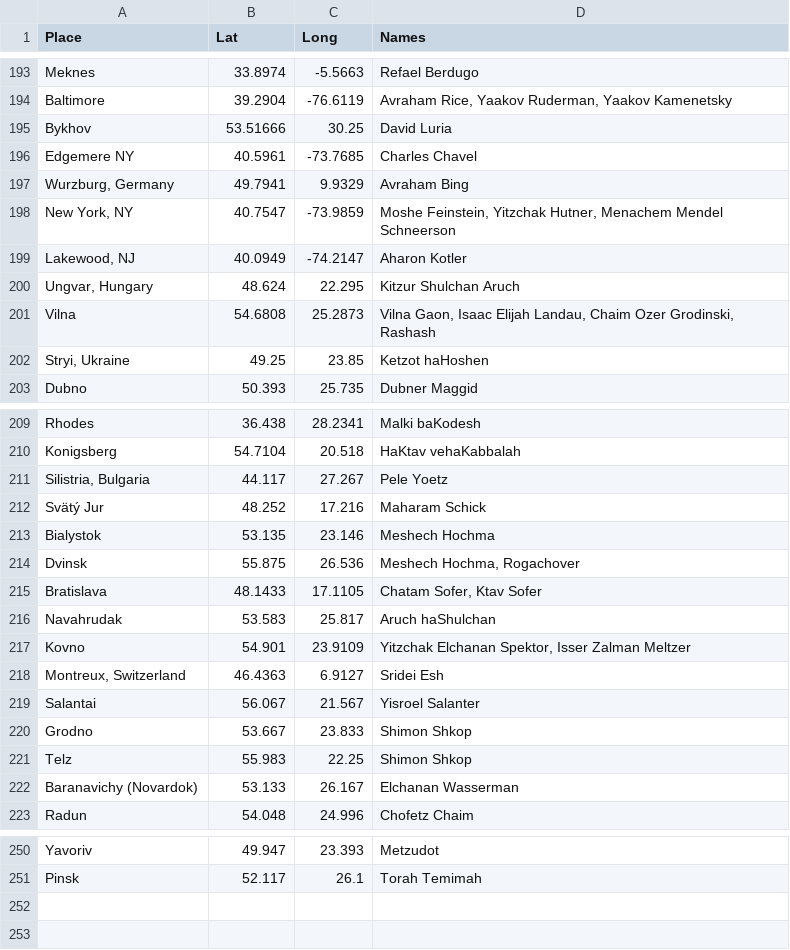
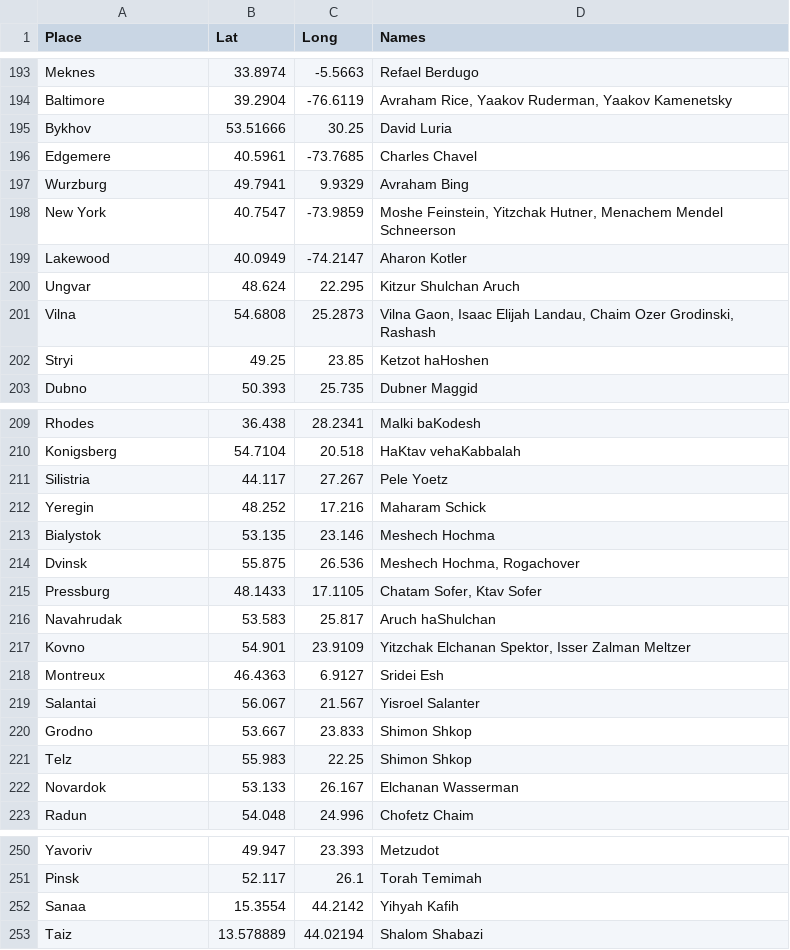
Before and after one commit to shlomo232/RabbiMap, a CSV file: data.csv, drawn as a sheet; only a part is shown, gaps mark what is left out; the diff covers the shown part only.

```diff
--- a/data.csv
+++ b/data.csv
@@ -195,9 +195,9 @@ Baltimore;39.2904;-76.6119;Avraham Rice, Yaakov Ruderman, Yaakov Kamenetsky
 Bykhov;53.51666;30.25;David Luria
-Edgemere NY;40.5961;-73.7685;Charles Chavel
-Wurzburg, Germany;49.7941;9.9329;Avraham Bing
-New York, NY;40.7547;-73.9859;Moshe Feinstein, Yitzchak Hutner, Menachem Mendel Schneerson
-Lakewood, NJ;40.0949;-74.2147;Aharon Kotler
-Ungvar, Hungary;48.624;22.295;Kitzur Shulchan Aruch
+Edgemere;40.5961;-73.7685;Charles Chavel
+Wurzburg;49.7941;9.9329;Avraham Bing
+New York;40.7547;-73.9859;Moshe Feinstein, Yitzchak Hutner, Menachem Mendel Schneerson
+Lakewood;40.0949;-74.2147;Aharon Kotler
+Ungvar;48.624;22.295;Kitzur Shulchan Aruch
 Vilna;54.6808;25.2873;Vilna Gaon, Isaac Elijah Landau, Chaim Ozer Grodinski, Rashash
-Stryi, Ukraine;49.25;23.85;Ketzot haHoshen
+Stryi;49.25;23.85;Ketzot haHoshen
 Dubno;50.393;25.735;Dubner Maggid
@@ -210,10 +210,10 @@ Rhodes;36.438;28.2341;Malki baKodesh
 Konigsberg;54.7104;20.518;HaKtav vehaKabbalah
-Silistria, Bulgaria;44.117;27.267;Pele Yoetz
-Svätý Jur;48.252;17.216;Maharam Schick
+Silistria;44.117;27.267;Pele Yoetz
+Yeregin;48.252;17.216;Maharam Schick
 Bialystok;53.135;23.146;Meshech Hochma
 Dvinsk;55.875;26.536;Meshech Hochma, Rogachover
-Bratislava;48.1433;17.1105;Chatam Sofer, Ktav Sofer
+Pressburg;48.1433;17.1105;Chatam Sofer, Ktav Sofer
 Navahrudak;53.583;25.817;Aruch haShulchan
 Kovno;54.901;23.9109;Yitzchak Elchanan Spektor, Isser Zalman Meltzer
-Montreux, Switzerland;46.4363;6.9127;Sridei Esh
+Montreux;46.4363;6.9127;Sridei Esh
 Salantai;56.067;21.567;Yisroel Salanter
@@ -221,3 +221,3 @@ Grodno;53.667;23.833;Shimon Shkop
 Telz;55.983;22.25;Shimon Shkop
-Baranavichy (Novardok);53.133;26.167;Elchanan Wasserman
+Novardok;53.133;26.167;Elchanan Wasserman
 Radun;54.048;24.996;Chofetz Chaim
@@ -251 +251,3 @@ Yavoriv;49.947;23.393;Metzudot
 Pinsk;52.117;26.1;Torah Temimah
+Sanaa;15.3554;44.2142;Yihyah Kafih
+Taiz;13.578889;44.02194;Shalom Shabazi
```
Also changed, not shown: 18 edited cells elsewhere in this file, 4 other files.
